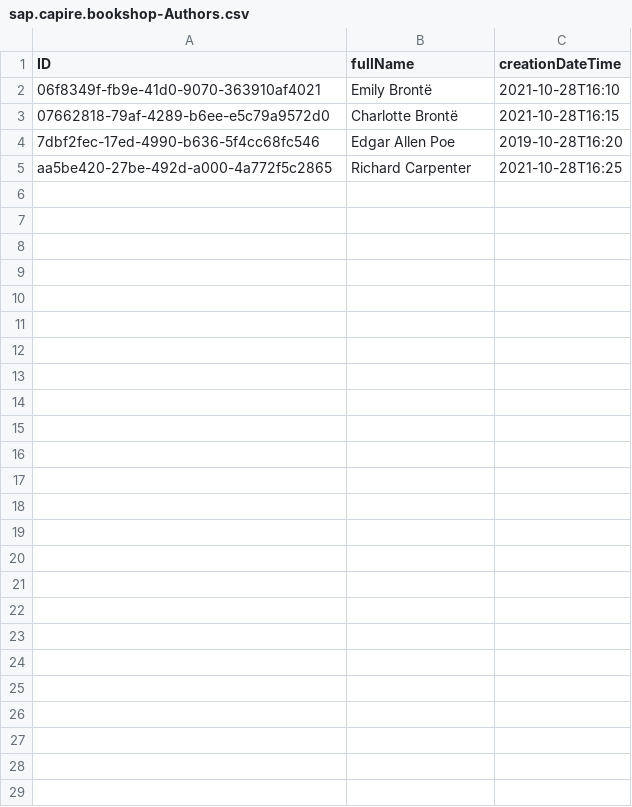
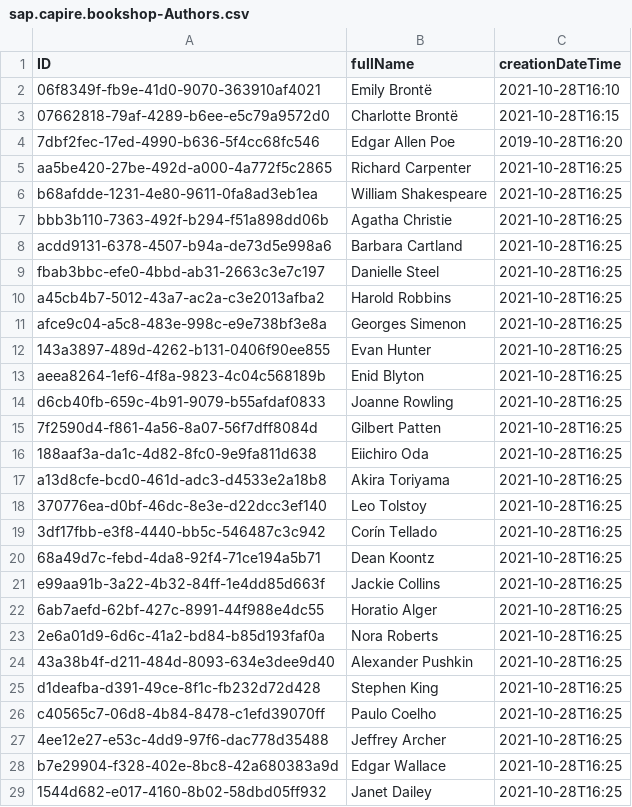
Before and after one commit to baa2022/bookshop, a CSV file: db/data/sap.capire.bookshop-Authors.csv, drawn as a sheet.

```diff
--- a/db/data/sap.capire.bookshop-Authors.csv
+++ b/db/data/sap.capire.bookshop-Authors.csv
@@ -5 +5,25 @@ ID;fullName;creationDateTime
 aa5be420-27be-492d-a000-4a772f5c2865;Richard Carpenter;2021-10-28T16:25
+b68afdde-1231-4e80-9611-0fa8ad3eb1ea;William Shakespeare;2021-10-28T16:25
+bbb3b110-7363-492f-b294-f51a898dd06b;Agatha Christie;2021-10-28T16:25
+acdd9131-6378-4507-b94a-de73d5e998a6;Barbara Cartland;2021-10-28T16:25
+fbab3bbc-efe0-4bbd-ab31-2663c3e7c197;Danielle Steel;2021-10-28T16:25
+a45cb4b7-5012-43a7-ac2a-c3e2013afba2;Harold Robbins;2021-10-28T16:25
+afce9c04-a5c8-483e-998c-e9e738bf3e8a;Georges Simenon;2021-10-28T16:25
+143a3897-489d-4262-b131-0406f90ee855;Evan Hunter;2021-10-28T16:25
+aeea8264-1ef6-4f8a-9823-4c04c568189b;Enid Blyton;2021-10-28T16:25
+d6cb40fb-659c-4b91-9079-b55afdaf0833;Joanne Rowling;2021-10-28T16:25
+7f2590d4-f861-4a56-8a07-56f7dff8084d;Gilbert Patten;2021-10-28T16:25
+188aaf3a-da1c-4d82-8fc0-9e9fa811d638;Eiichiro Oda;2021-10-28T16:25
+a13d8cfe-bcd0-461d-adc3-d4533e2a18b8;Akira Toriyama;2021-10-28T16:25
+370776ea-d0bf-46dc-8e3e-d22dcc3ef140;Leo Tolstoy;2021-10-28T16:25
+3df17fbb-e3f8-4440-bb5c-546487c3c942;Corín Tellado;2021-10-28T16:25
+68a49d7c-febd-4da8-92f4-71ce194a5b71;Dean Koontz;2021-10-28T16:25
+e99aa91b-3a22-4b32-84ff-1e4dd85d663f;Jackie Collins;2021-10-28T16:25
+6ab7aefd-62bf-427c-8991-44f988e4dc55;Horatio Alger;2021-10-28T16:25
+2e6a01d9-6d6c-41a2-bd84-b85d193faf0a;Nora Roberts;2021-10-28T16:25
+43a38b4f-d211-484d-8093-634e3dee9d40;Alexander Pushkin;2021-10-28T16:25
+d1deafba-d391-49ce-8f1c-fb232d72d428;Stephen King;2021-10-28T16:25
+c40565c7-06d8-4b84-8478-c1efd39070ff;Paulo Coelho;2021-10-28T16:25
+4ee12e27-e53c-4dd9-97f6-dac778d35488;Jeffrey Archer;2021-10-28T16:25
+b7e29904-f328-402e-8bc8-42a680383a9d;Edgar Wallace;2021-10-28T16:25
+1544d682-e017-4160-8b02-58dbd05ff932;Janet Dailey;2021-10-28T16:25
```
Also changed, not shown: db/data/sap.capire.bookshop-Books.csv.
